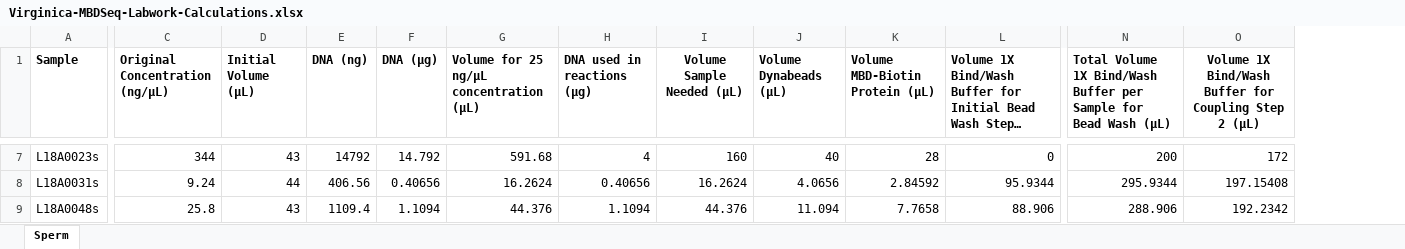
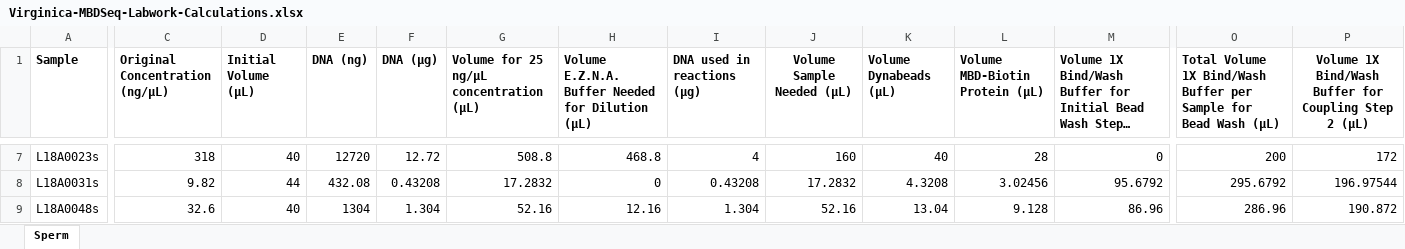
Before and after one commit to RobertsLab/project-oyster-comparative-omics, an Excel workbook: metadata/Virginica-MBDSeq-Labwork-Calculations.xlsx, sheet Sperm, drawn as a sheet; only a part is shown, gaps mark what is left out; long unchanged cells end in …; values as stored, in another font and other column widths than the file's, no borders; addresses are those after the commit; the diff covers the shown part only; the diff names each change by its address in the sheet, - before the commit and + after, or states it on an @@ line.

Commit message:
added a column for dilution information

```diff
--- a/metadata/Virginica-MBDSeq-Labwork-Calculations.xlsx (sheet Sperm)
+++ b/metadata/Virginica-MBDSeq-Labwork-Calculations.xlsx (sheet Sperm)
+column H, row 1: Volume E.Z.N.A. Buffer Needed for Dilution (µL); rows 7-9: 468.8 | 0 | 12.16
-C7 (Original Concentration (ng/µL)): 344
+C7 (Original Concentration (ng/µL)): 318
-D7 (Initial Volume (µL)): 43
+D7 (Initial Volume (µL)): 40
-E7 (DNA (ng)): 14792
+E7 (DNA (ng)): 12720
-F7 (DNA (µg)): 14.792
+F7 (DNA (µg)): 12.72
-G7: 591.68
+G7: 508.8
-C8 (Original Concentration (ng/µL)): 9.24
+C8 (Original Concentration (ng/µL)): 9.82
-E8 (DNA (ng)): 406.56
+E8 (DNA (ng)): 432.08
-F8 (DNA (µg)): 0.40656
+F8 (DNA (µg)): 0.43208
-G8: 16.2624
+G8: 17.2832
-I8 (DNA used in reactions (µg)): 0.40656
+I8 (DNA used in reactions (µg)): 0.43208
-J8 (Volume Sample Needed (µL)): 16.2624
+J8 (Volume Sample Needed (µL)): 17.2832
-K8 (Volume Dynabeads (µL)): 4.0656
+K8 (Volume Dynabeads (µL)): 4.3208
-L8 (Volume MBD-Biotin Protein (µL)): 2.84592
+L8 (Volume MBD-Biotin Protein (µL)): 3.02456
-M8: 95.9344
+M8: 95.6792
-O8: 295.9344
+O8: 295.6792
-P8: 197.15408
+P8: 196.97544
-C9 (Original Concentration (ng/µL)): 25.8
+C9 (Original Concentration (ng/µL)): 32.6
-D9 (Initial Volume (µL)): 43
+D9 (Initial Volume (µL)): 40
-E9 (DNA (ng)): 1109.4
+E9 (DNA (ng)): 1304
-F9 (DNA (µg)): 1.1094
+F9 (DNA (µg)): 1.304
-G9: 44.376
+G9: 52.16
-I9 (DNA used in reactions (µg)): 1.1094
+I9 (DNA used in reactions (µg)): 1.304
-J9 (Volume Sample Needed (µL)): 44.376
+J9 (Volume Sample Needed (µL)): 52.16
-K9 (Volume Dynabeads (µL)): 11.094
+K9 (Volume Dynabeads (µL)): 13.04
-L9 (Volume MBD-Biotin Protein (µL)): 7.7658
+L9 (Volume MBD-Biotin Protein (µL)): 9.128
-M9: 88.906
+M9: 86.96
-O9: 288.906
+O9: 286.96
-P9: 192.2342
+P9: 190.872
```
Also changed, not shown: 74 edited cells elsewhere in this sheet, formulas that keep their value.
